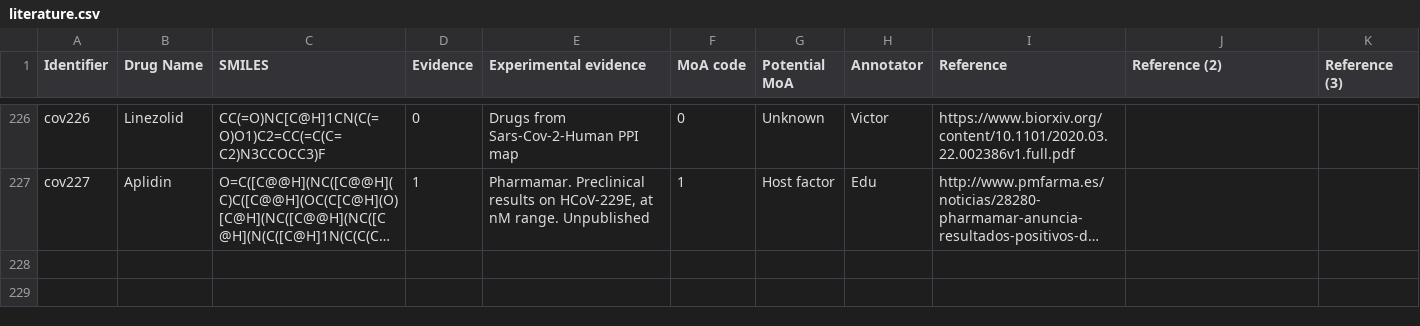
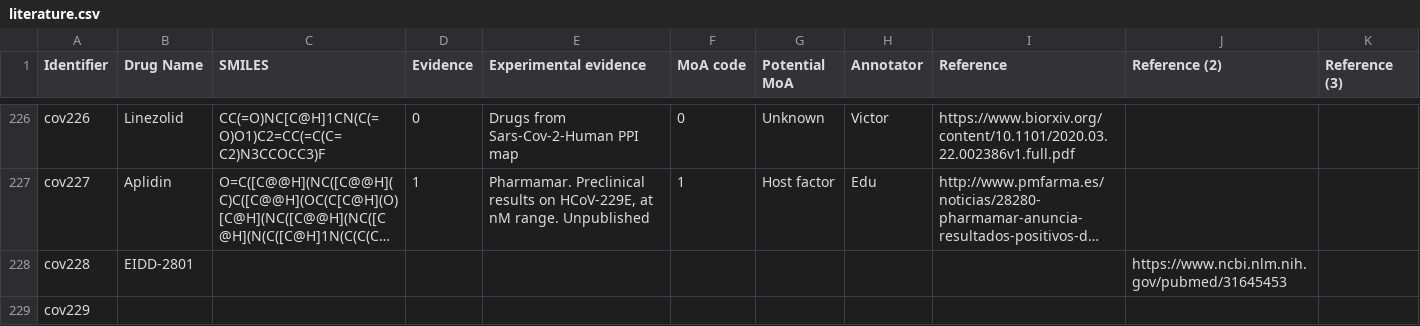
Before and after one commit to sbnb-irb/covid19, a CSV file: data/literature.csv, drawn as a sheet; only a part is shown, gaps mark what is left out; long unchanged cells end in …; the diff names each change by its address in the sheet, - before the commit and + after, or states it on an @@ line.

```diff
--- a/data/literature.csv
+++ b/data/literature.csv
+row 228: cov228 | EIDD-2801 |  |  |  |  |  |  |  | https://www.ncbi.nlm.nih.gov/pubmed/31645453
+row 229: cov229
```
Also changed, not shown: 1 other file.
